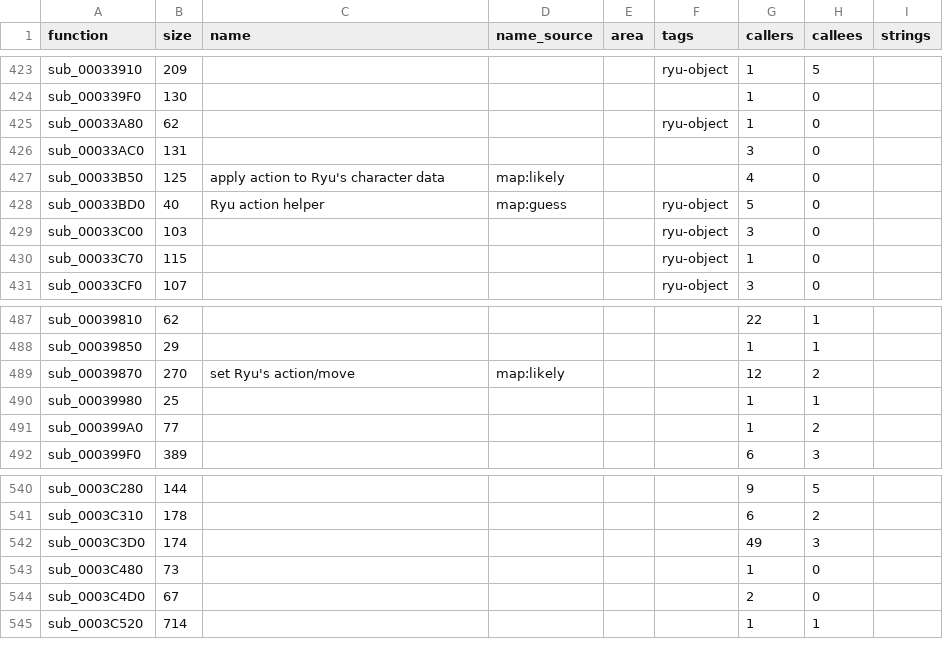
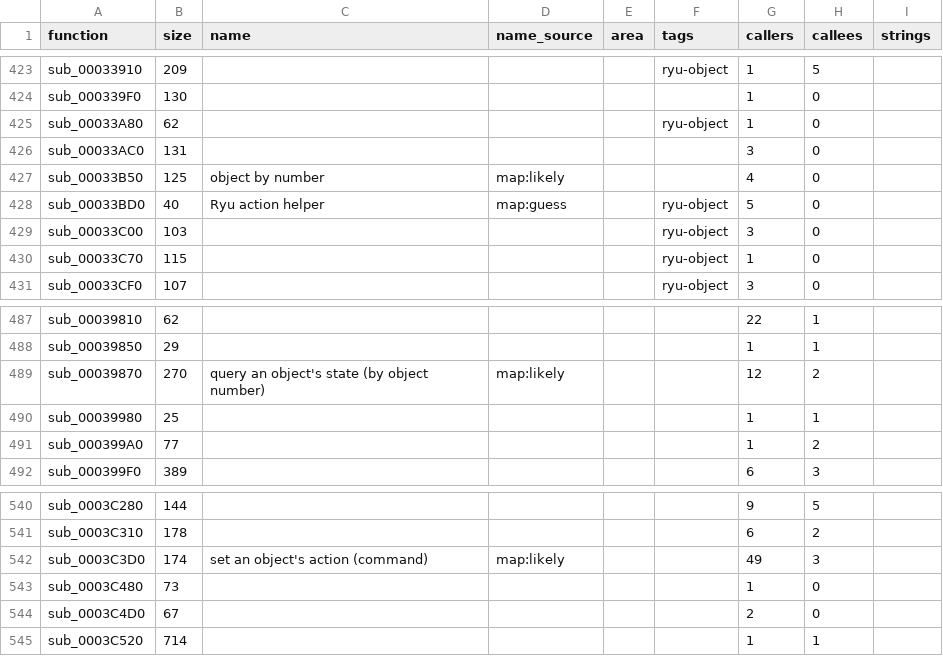
Before and after one commit to Amin447/ngbrecomp, a TSV file: docs/static_map.tsv, drawn as a sheet; only a part is shown, gaps mark what is left out.

```diff
--- a/docs/static_map.tsv
+++ b/docs/static_map.tsv
@@ -426,3 +426,3 @@ sub_00033A80	62				ryu-object	1	0
 sub_00033AC0	131					3	0	
-sub_00033B50	125	apply action to Ryu's character data	map:likely			4	0	
+sub_00033B50	125	object by number	map:likely			4	0	
 sub_00033BD0	40	Ryu action helper	map:guess		ryu-object	5	0	
@@ -488,3 +488,3 @@ sub_00039810	62					22	1
 sub_00039850	29					1	1	
-sub_00039870	270	set Ryu's action/move	map:likely			12	2	
+sub_00039870	270	query an object's state (by object number)	map:likely			12	2	
 sub_00039980	25					1	1	
@@ -541,3 +541,3 @@ sub_0003C280	144					9	5
 sub_0003C310	178					6	2	
-sub_0003C3D0	174					49	3	
+sub_0003C3D0	174	set an object's action (command)	map:likely			49	3	
 sub_0003C480	73					1	0	
```
Also changed, not shown: 2 other files.
